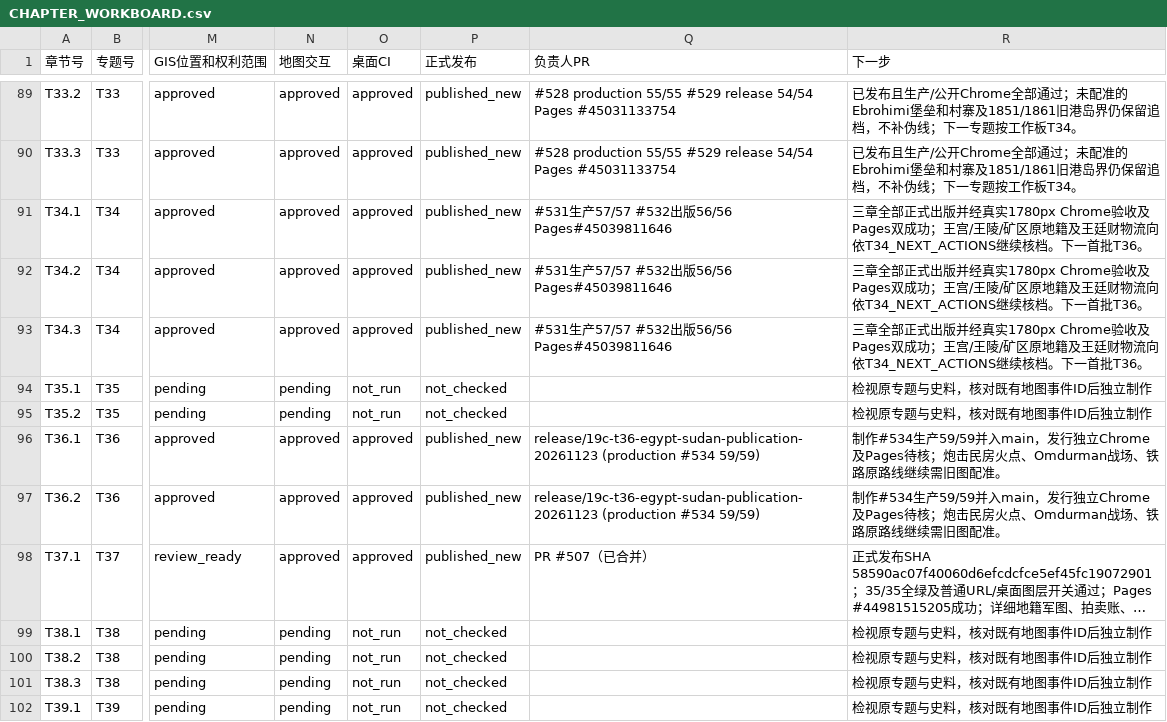
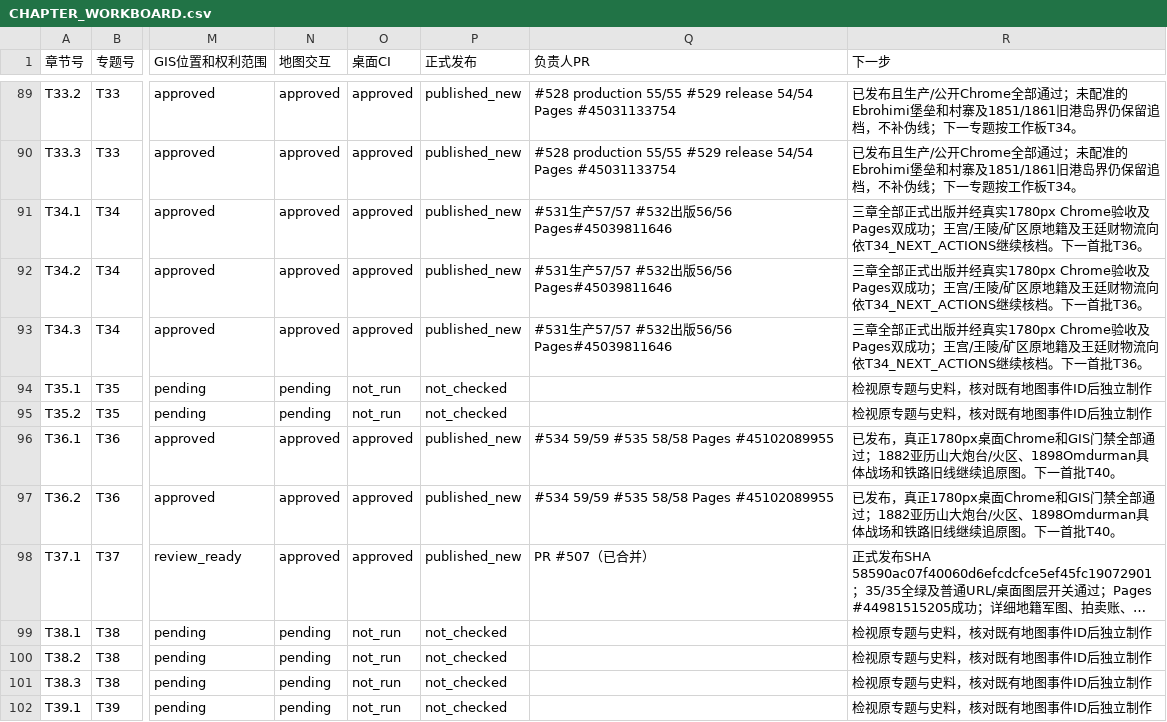
Before and after one commit to 1959124923wyz-sys/love-British-TV, a CSV file: research/19c/consolidated/CHAPTER_WORKBOARD.csv, drawn as a sheet; only a part is shown, gaps mark what is left out; long unchanged cells end in …; the diff names each change by its address in the sheet, - before the commit and + after, or states it on an @@ line.

```diff
--- a/research/19c/consolidated/CHAPTER_WORKBOARD.csv
+++ b/research/19c/consolidated/CHAPTER_WORKBOARD.csv
-Q96:Q97 (负责人PR): release/19c-t36-egypt-sudan-publication-20261123 (production #534 59/59)
+Q96:Q97 (负责人PR): #534 59/59 #535 58/58 Pages #45102089955
-R96:R97 (下一步): 制作#534生产59/59并入main，发行独立Chrome及Pages待核；炮击民房火点、Omdurman战场、铁路原路线继续需旧图配准。
+R96:R97 (下一步): 已发布，真正1780px桌面Chrome和GIS门禁全部通过；1882亚历山大炮台/火区、1898Omdurman具体战场和铁路旧线继续追原图。下一首批T40。
```
Also changed, not shown: research/19c/consolidated/TOPIC_WORKBOARD.csv, 5 other files.
